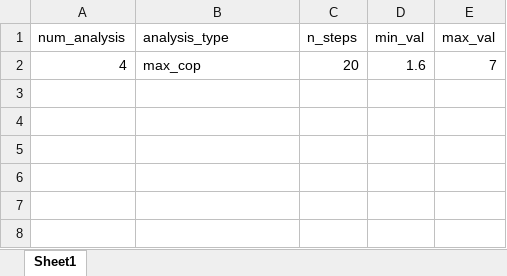
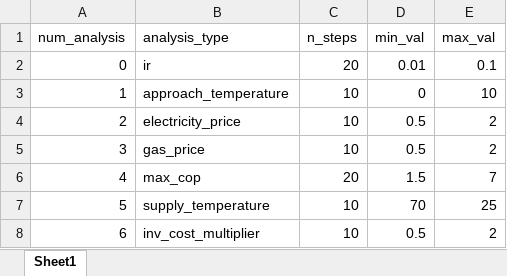
Before and after one commit to Tyler-lc/4th_gen_dh, an Excel workbook: sensitivity_analysis/sensitivity_analysis_parameters.xlsx, sheet Sheet1, drawn as a sheet; values as stored, in another font and other column widths than the file's, no borders; addresses are those after the commit; the diff names each change by its address in the sheet, - before the commit and + after, or states it on an @@ line.

Commit message:
updated the sensitivity analysis parameters file

```diff
--- a/sensitivity_analysis/sensitivity_analysis_parameters.xlsx (sheet Sheet1)
+++ b/sensitivity_analysis/sensitivity_analysis_parameters.xlsx (sheet Sheet1)
+row 2: 0 | ir | 20 | 0.01 | 0.1
+row 3: 1 | approach_temperature | 10 | 0 | 10
+row 4: 2 | electricity_price | 10 | 0.5 | 2
+row 5: 3 | gas_price | 10 | 0.5 | 2
-D6 (min_val): 1.6
+D6 (min_val): 1.5
+row 7: 5 | supply_temperature | 10 | 70 | 25
+row 8: 6 | inv_cost_multiplier | 10 | 0.5 | 2
```
Also changed, not shown: 15 other files.
